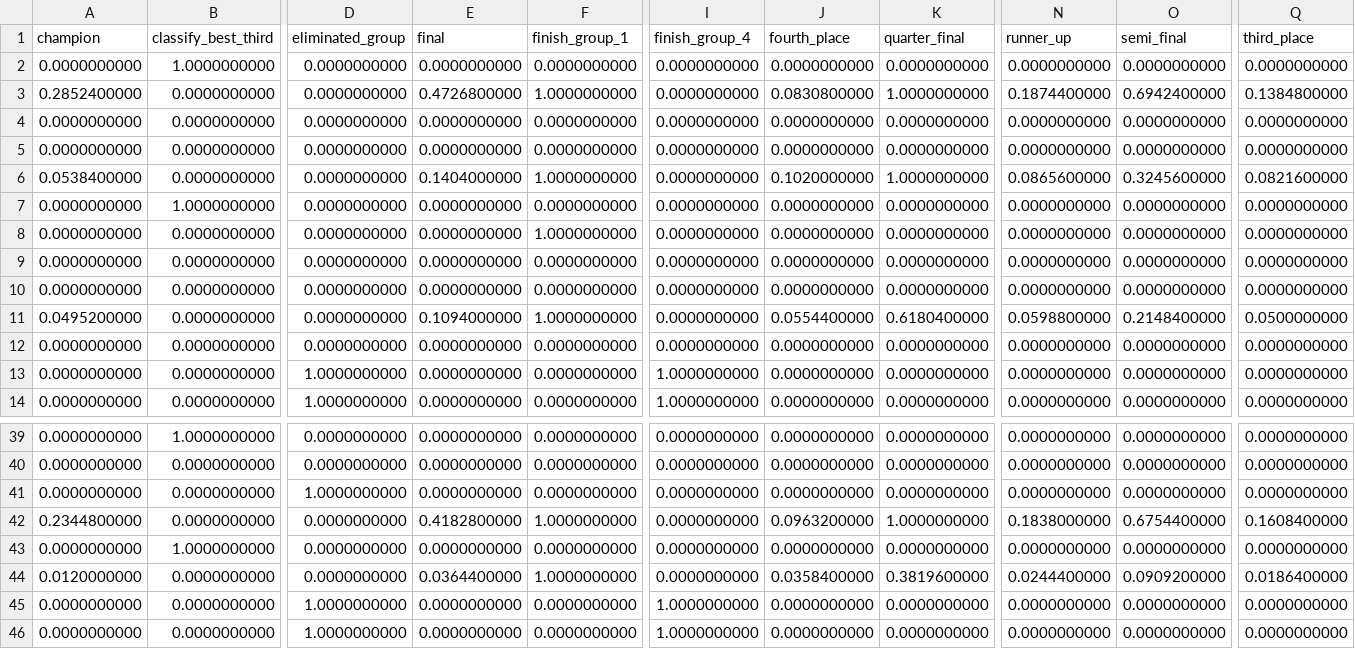
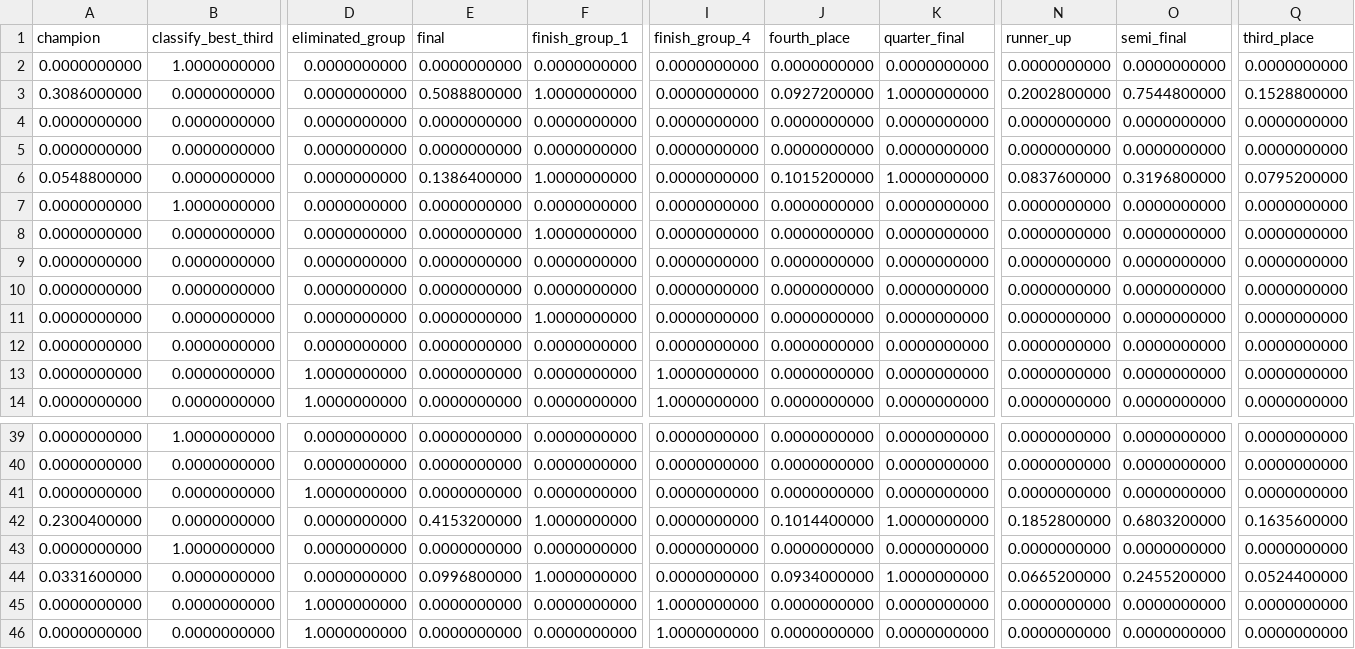
Before and after one commit to juanbrau-or/world-cup-2026-predictions, a CSV file: simulation/team_probabilities.csv, drawn as a sheet; only a part is shown, gaps mark what is left out; the diff covers the shown part only; the diff names each change by its address in the sheet, - before the commit and + after, or states it on an @@ line.

```diff
--- a/simulation/team_probabilities.csv
+++ b/simulation/team_probabilities.csv
-A3 (champion): 0.2852400000
+A3 (champion): 0.3086000000
-E3 (final): 0.4726800000
+E3 (final): 0.5088800000
-J3 (fourth_place): 0.0830800000
+J3 (fourth_place): 0.0927200000
-N3 (runner_up): 0.1874400000
+N3 (runner_up): 0.2002800000
-O3 (semi_final): 0.6942400000
+O3 (semi_final): 0.7544800000
-Q3 (third_place): 0.1384800000
+Q3 (third_place): 0.1528800000
-A6 (champion): 0.0538400000
+A6 (champion): 0.0548800000
-E6 (final): 0.1404000000
+E6 (final): 0.1386400000
-J6 (fourth_place): 0.1020000000
+J6 (fourth_place): 0.1015200000
-N6 (runner_up): 0.0865600000
+N6 (runner_up): 0.0837600000
-O6 (semi_final): 0.3245600000
+O6 (semi_final): 0.3196800000
-Q6 (third_place): 0.0821600000
+Q6 (third_place): 0.0795200000
-A11 (champion): 0.0495200000
+A11 (champion): 0.0000000000
-E11 (final): 0.1094000000
+E11 (final): 0.0000000000
-J11 (fourth_place): 0.0554400000
+J11 (fourth_place): 0.0000000000
-K11 (quarter_final): 0.6180400000
+K11 (quarter_final): 0.0000000000
-N11 (runner_up): 0.0598800000
+N11 (runner_up): 0.0000000000
-O11 (semi_final): 0.2148400000
+O11 (semi_final): 0.0000000000
-Q11 (third_place): 0.0500000000
+Q11 (third_place): 0.0000000000
-A42 (champion): 0.2344800000
+A42 (champion): 0.2300400000
-E42 (final): 0.4182800000
+E42 (final): 0.4153200000
-J42 (fourth_place): 0.0963200000
+J42 (fourth_place): 0.1014400000
-N42 (runner_up): 0.1838000000
+N42 (runner_up): 0.1852800000
-O42 (semi_final): 0.6754400000
+O42 (semi_final): 0.6803200000
-Q42 (third_place): 0.1608400000
+Q42 (third_place): 0.1635600000
-A44 (champion): 0.0120000000
+A44 (champion): 0.0331600000
-E44 (final): 0.0364400000
+E44 (final): 0.0996800000
-J44 (fourth_place): 0.0358400000
+J44 (fourth_place): 0.0934000000
-K44 (quarter_final): 0.3819600000
+K44 (quarter_final): 1.0000000000
-N44 (runner_up): 0.0244400000
+N44 (runner_up): 0.0665200000
-O44 (semi_final): 0.0909200000
+O44 (semi_final): 0.2455200000
-Q44 (third_place): 0.0186400000
+Q44 (third_place): 0.0524400000
```
Also changed, not shown: 24 edited cells elsewhere in this file, latest.csv, prospective_matches.csv, 18 other files.
